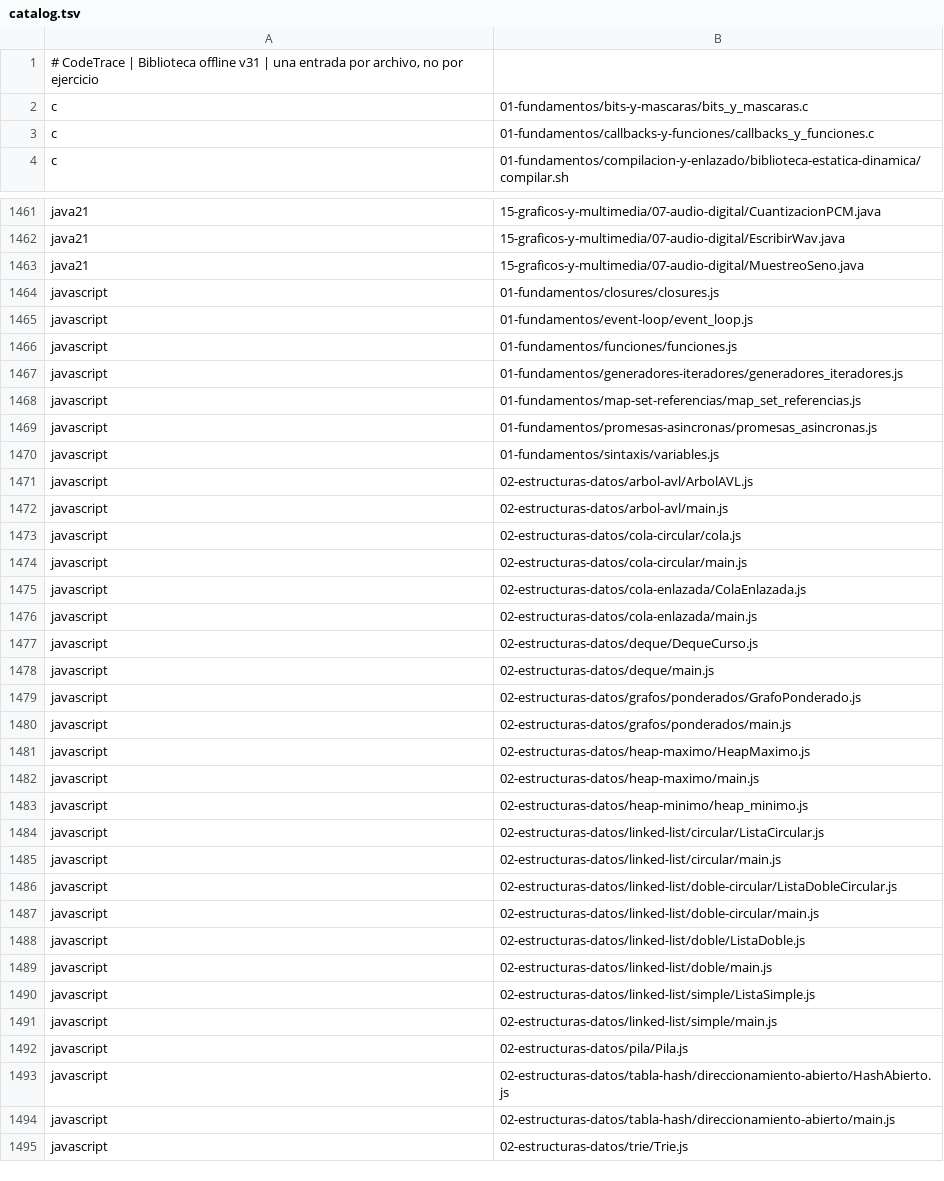
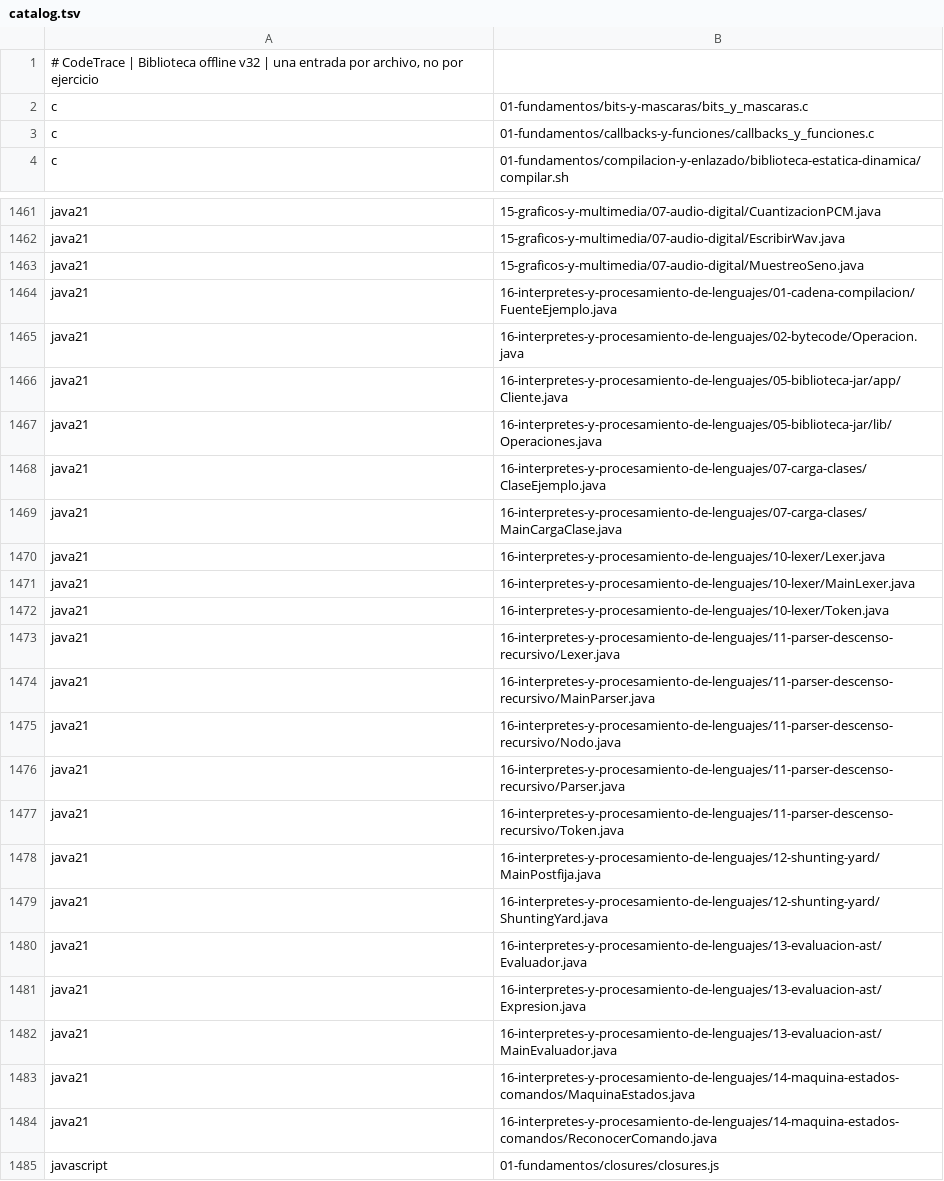
Before and after one commit to marcos-moreira-dev/CodeTrace, a TSV file: src/main/resources/practice/catalog.tsv, drawn as a sheet; only a part is shown, gaps mark what is left out; the shorter side is filled out with more unchanged rows.

Commit message:
Implement language processing area 16: compilation, JAR, lexer, parser and AST

```diff
--- a/src/main/resources/practice/catalog.tsv
+++ b/src/main/resources/practice/catalog.tsv
@@ -1,2 +1,2 @@
-# CodeTrace | Biblioteca offline v31 | una entrada por archivo, no por ejercicio
+# CodeTrace | Biblioteca offline v32 | una entrada por archivo, no por ejercicio
 c	01-fundamentos/bits-y-mascaras/bits_y_mascaras.c
@@ -1463,2 +1463,23 @@ java21	15-graficos-y-multimedia/07-audio-digital/EscribirWav.java
 java21	15-graficos-y-multimedia/07-audio-digital/MuestreoSeno.java
+java21	16-interpretes-y-procesamiento-de-lenguajes/01-cadena-compilacion/FuenteEjemplo.java
+java21	16-interpretes-y-procesamiento-de-lenguajes/02-bytecode/Operacion.java
+java21	16-interpretes-y-procesamiento-de-lenguajes/05-biblioteca-jar/app/Cliente.java
+java21	16-interpretes-y-procesamiento-de-lenguajes/05-biblioteca-jar/lib/Operaciones.java
+java21	16-interpretes-y-procesamiento-de-lenguajes/07-carga-clases/ClaseEjemplo.java
+java21	16-interpretes-y-procesamiento-de-lenguajes/07-carga-clases/MainCargaClase.java
+java21	16-interpretes-y-procesamiento-de-lenguajes/10-lexer/Lexer.java
+java21	16-interpretes-y-procesamiento-de-lenguajes/10-lexer/MainLexer.java
+java21	16-interpretes-y-procesamiento-de-lenguajes/10-lexer/Token.java
+java21	16-interpretes-y-procesamiento-de-lenguajes/11-parser-descenso-recursivo/Lexer.java
+java21	16-interpretes-y-procesamiento-de-lenguajes/11-parser-descenso-recursivo/MainParser.java
+java21	16-interpretes-y-procesamiento-de-lenguajes/11-parser-descenso-recursivo/Nodo.java
+java21	16-interpretes-y-procesamiento-de-lenguajes/11-parser-descenso-recursivo/Parser.java
+java21	16-interpretes-y-procesamiento-de-lenguajes/11-parser-descenso-recursivo/Token.java
+java21	16-interpretes-y-procesamiento-de-lenguajes/12-shunting-yard/MainPostfija.java
+java21	16-interpretes-y-procesamiento-de-lenguajes/12-shunting-yard/ShuntingYard.java
+java21	16-interpretes-y-procesamiento-de-lenguajes/13-evaluacion-ast/Evaluador.java
+java21	16-interpretes-y-procesamiento-de-lenguajes/13-evaluacion-ast/Expresion.java
+java21	16-interpretes-y-procesamiento-de-lenguajes/13-evaluacion-ast/MainEvaluador.java
+java21	16-interpretes-y-procesamiento-de-lenguajes/14-maquina-estados-comandos/MaquinaEstados.java
+java21	16-interpretes-y-procesamiento-de-lenguajes/14-maquina-estados-comandos/ReconocerComando.java
 javascript	01-fundamentos/closures/closures.js
```
Also changed, not shown: docs/JAVA-INTEGRAL-INVENTARIO.tsv, 27 other files.
